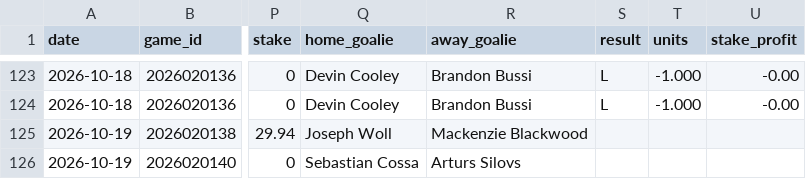
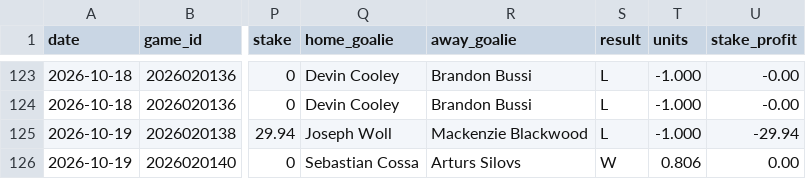
Before and after one commit to matthewmehl14-glitch/nhl-model, a CSV file: nhl_plays_log.csv, drawn as a sheet; only a part is shown, gaps mark what is left out; the diff names each change by its address in the sheet, - before the commit and + after, or states it on an @@ line.

```diff
--- a/nhl_plays_log.csv
+++ b/nhl_plays_log.csv
-S125 (result): (empty)
+S125 (result): L
-T125 (units): (empty)
+T125 (units): -1.000
-U125 (stake_profit): (empty)
+U125 (stake_profit): -29.94
-S126 (result): (empty)
+S126 (result): W
-T126 (units): (empty)
+T126 (units): 0.806
-U126 (stake_profit): (empty)
+U126 (stake_profit): 0.00
```
